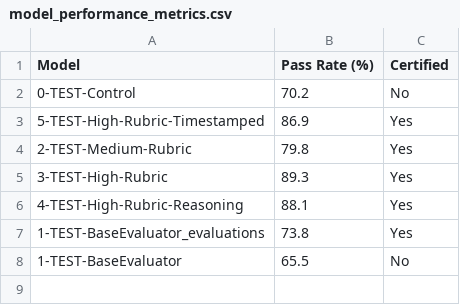
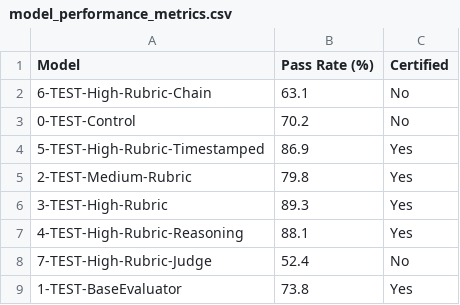
Before and after one commit to mdkrasnow/montesa, a CSV file: new/rawData/Peru/model_visualizations/model_performance_metrics.csv, drawn as a sheet.

```diff
--- a/new/rawData/Peru/model_visualizations/model_performance_metrics.csv
+++ b/new/rawData/Peru/model_visualizations/model_performance_metrics.csv
@@ -1,2 +1,3 @@
 Model,Pass Rate (%),Certified
+6-TEST-High-Rubric-Chain,63.1,No
 0-TEST-Control,70.2,No
@@ -6,3 +7,3 @@ Model,Pass Rate (%),Certified
 4-TEST-High-Rubric-Reasoning,88.1,Yes
-1-TEST-BaseEvaluator_evaluations,73.8,Yes
-1-TEST-BaseEvaluator,65.5,No
+7-TEST-High-Rubric-Judge,52.4,No
+1-TEST-BaseEvaluator,73.8,Yes
```
Also changed, not shown: new/rawData/Peru/model_evaluation_data/distance_metrics.csv, new/rawData/Peru/model_evaluation_data/kappa_results.csv, 24 other files.
